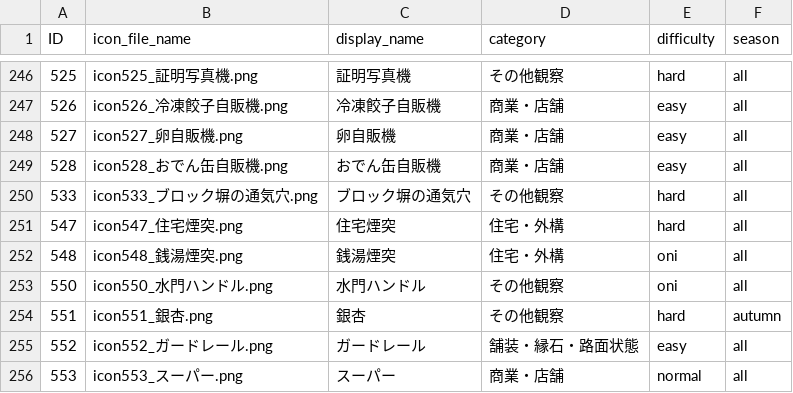
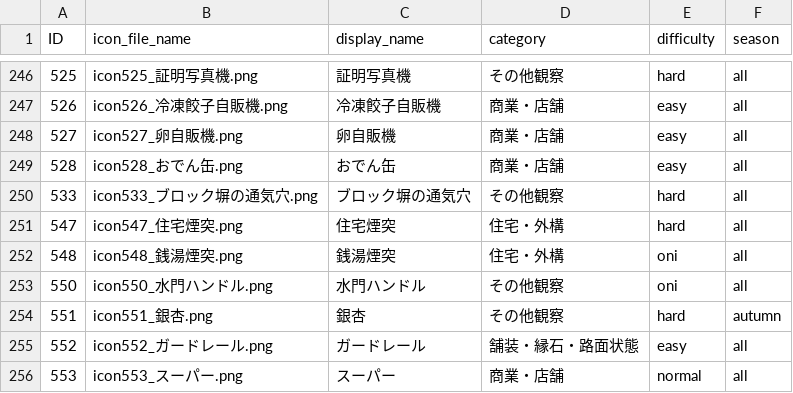
Before and after one commit to b-w-hiroki/osanpo-bingo, a CSV file: topics_list.csv, drawn as a sheet; only a part is shown, gaps mark what is left out.

```diff
--- a/topics_list.csv
+++ b/topics_list.csv
@@ -248,3 +248,3 @@
 527,icon527_卵自販機.png,卵自販機,商業・店舗,easy,all
-528,icon528_おでん缶自販機.png,おでん缶自販機,商業・店舗,easy,all
+528,icon528_おでん缶.png,おでん缶,商業・店舗,easy,all
 533,icon533_ブロック塀の通気穴.png,ブロック塀の通気穴,その他観察,hard,all
```
Also changed, not shown: 3 other files.
